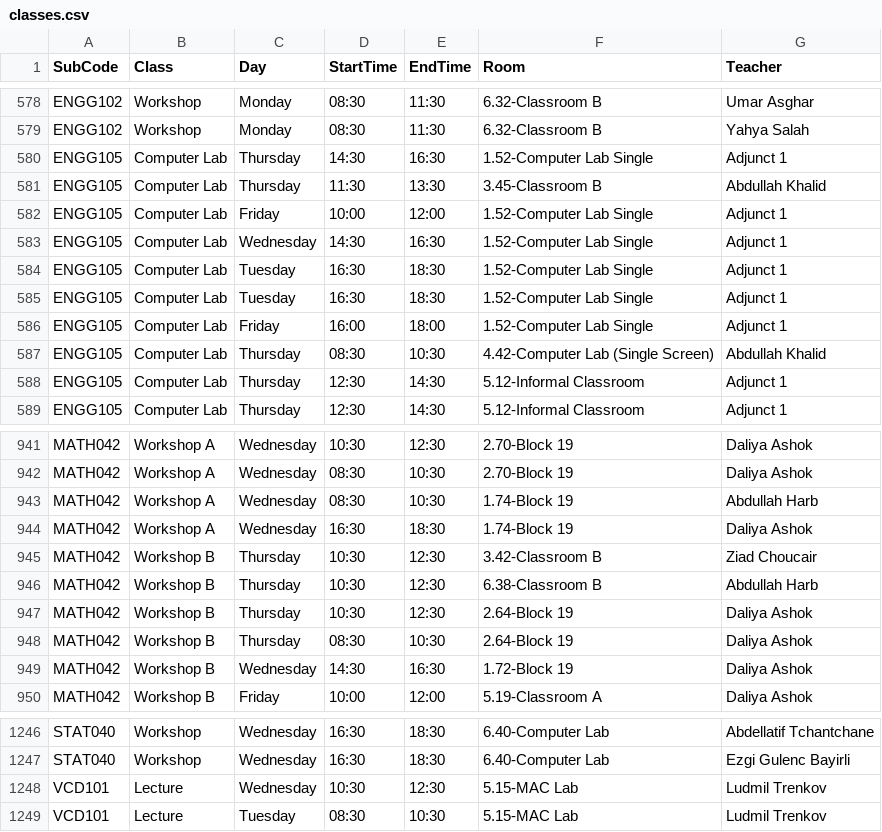
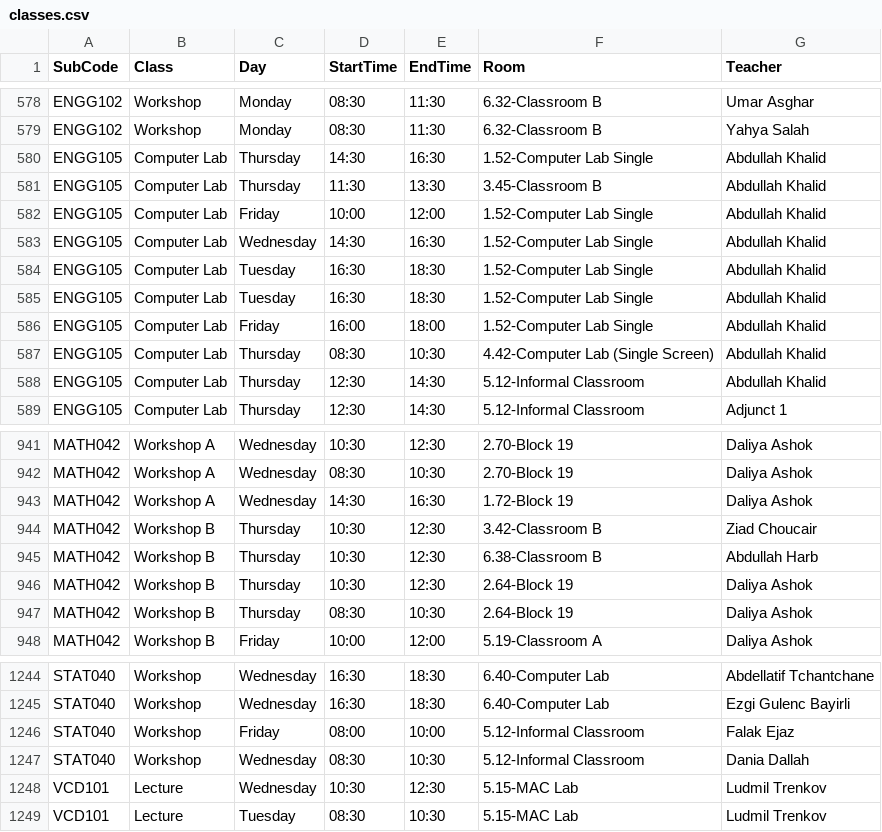
Before and after one commit to tahayparker/vaila, a CSV file: public/classes.csv, drawn as a sheet; only a part is shown, gaps mark what is left out; the diff covers the shown part only.

```diff
--- a/public/classes.csv
+++ b/public/classes.csv
@@ -579,11 +579,11 @@ ENGG102,Workshop,Monday,08:30,11:30,6.32-Classroom B,Umar Asghar
 ENGG102,Workshop,Monday,08:30,11:30,6.32-Classroom B,Yahya Salah
-ENGG105,Computer Lab,Thursday,14:30,16:30,1.52-Computer Lab Single,Adjunct 1
+ENGG105,Computer Lab,Thursday,14:30,16:30,1.52-Computer Lab Single,Abdullah Khalid
 ENGG105,Computer Lab,Thursday,11:30,13:30,3.45-Classroom B,Abdullah Khalid
-ENGG105,Computer Lab,Friday,10:00,12:00,1.52-Computer Lab Single,Adjunct 1
-ENGG105,Computer Lab,Wednesday,14:30,16:30,1.52-Computer Lab Single,Adjunct 1
-ENGG105,Computer Lab,Tuesday,16:30,18:30,1.52-Computer Lab Single,Adjunct 1
-ENGG105,Computer Lab,Tuesday,16:30,18:30,1.52-Computer Lab Single,Adjunct 1
-ENGG105,Computer Lab,Friday,16:00,18:00,1.52-Computer Lab Single,Adjunct 1
+ENGG105,Computer Lab,Friday,10:00,12:00,1.52-Computer Lab Single,Abdullah Khalid
+ENGG105,Computer Lab,Wednesday,14:30,16:30,1.52-Computer Lab Single,Abdullah Khalid
+ENGG105,Computer Lab,Tuesday,16:30,18:30,1.52-Computer Lab Single,Abdullah Khalid
+ENGG105,Computer Lab,Tuesday,16:30,18:30,1.52-Computer Lab Single,Abdullah Khalid
+ENGG105,Computer Lab,Friday,16:00,18:00,1.52-Computer Lab Single,Abdullah Khalid
 ENGG105,Computer Lab,Thursday,08:30,10:30,4.42-Computer Lab (Single Screen),Abdullah Khalid
-ENGG105,Computer Lab,Thursday,12:30,14:30,5.12-Informal Classroom,Adjunct 1
+ENGG105,Computer Lab,Thursday,12:30,14:30,5.12-Informal Classroom,Abdullah Khalid
 ENGG105,Computer Lab,Thursday,12:30,14:30,5.12-Informal Classroom,Adjunct 1
@@ -942,4 +942,3 @@ MATH042,Workshop A,Wednesday,10:30,12:30,2.70-Block 19,Daliya Ashok
 MATH042,Workshop A,Wednesday,08:30,10:30,2.70-Block 19,Daliya Ashok
-MATH042,Workshop A,Wednesday,08:30,10:30,1.74-Block 19,Abdullah Harb
-MATH042,Workshop A,Wednesday,16:30,18:30,1.74-Block 19,Daliya Ashok
+MATH042,Workshop A,Wednesday,14:30,16:30,1.72-Block 19,Daliya Ashok
 MATH042,Workshop B,Thursday,10:30,12:30,3.42-Classroom B,Ziad Choucair
@@ -948,3 +947,2 @@ MATH042,Workshop B,Thursday,10:30,12:30,2.64-Block 19,Daliya Ashok
 MATH042,Workshop B,Thursday,08:30,10:30,2.64-Block 19,Daliya Ashok
-MATH042,Workshop B,Wednesday,14:30,16:30,1.72-Block 19,Daliya Ashok
 MATH042,Workshop B,Friday,10:00,12:00,5.19-Classroom A,Daliya Ashok
@@ -1247,2 +1245,4 @@ STAT040,Workshop,Wednesday,16:30,18:30,6.40-Computer Lab,Abdellatif Tchantchane
 STAT040,Workshop,Wednesday,16:30,18:30,6.40-Computer Lab,Ezgi Gulenc Bayirli
+STAT040,Workshop,Friday,08:00,10:00,5.12-Informal Classroom,Falak Ejaz
+STAT040,Workshop,Wednesday,08:30,10:30,5.12-Informal Classroom,Dania Dallah
 VCD101,Lecture,Wednesday,10:30,12:30,5.15-MAC Lab,Ludmil Trenkov
```
Also changed, not shown: 1 added row, 1 removed row and 16 edited cells elsewhere in this file, 1 other file.
